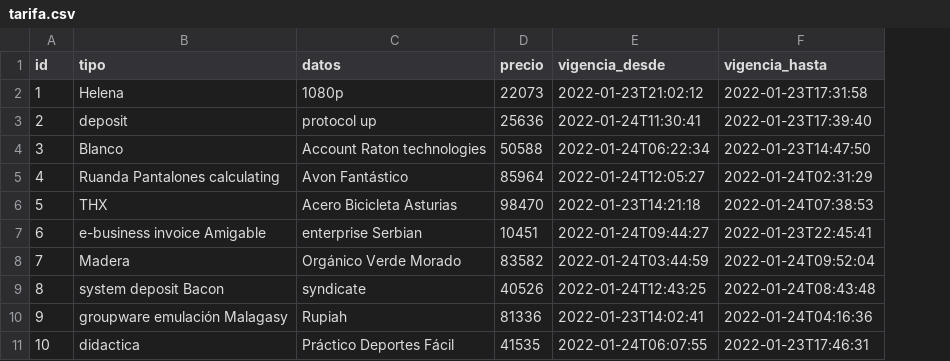
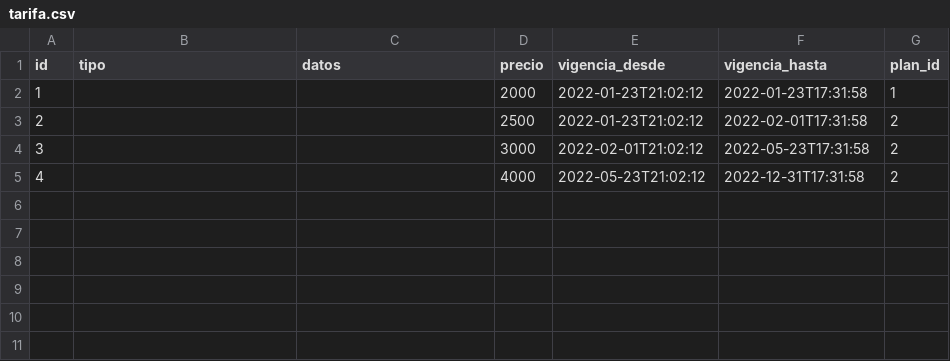
Before and after one commit to UPCN-Nestor/ssoc22, a CSV file: src/main/resources/config/liquibase/fake-data/tarifa.csv, drawn as a sheet; removed rows and columns are numbered as before the commit, all else as after; the diff names each change by its address in the sheet, - before the commit and + after, or states it on an @@ line.

```diff
--- a/src/main/resources/config/liquibase/fake-data/tarifa.csv
+++ b/src/main/resources/config/liquibase/fake-data/tarifa.csv
+column G (plan_id), rows 2-5: 1 | 2 | 2 | 2
-B2 (tipo): Helena
+B2 (tipo): (empty)
-C2 (datos): 1080p
+C2 (datos): (empty)
-D2 (precio): 22073
+D2 (precio): 2000
-B3 (tipo): deposit
+B3 (tipo): (empty)
-C3 (datos): protocol up
+C3 (datos): (empty)
-D3 (precio): 25636
+D3 (precio): 2500
-E3 (vigencia_desde): 2022-01-24T11:30:41
+E3 (vigencia_desde): 2022-01-23T21:02:12
-F3 (vigencia_hasta): 2022-01-23T17:39:40
+F3 (vigencia_hasta): 2022-02-01T17:31:58
-B4 (tipo): Blanco
+B4 (tipo): (empty)
-C4 (datos): Account Raton technologies
+C4 (datos): (empty)
-D4 (precio): 50588
+D4 (precio): 3000
-E4 (vigencia_desde): 2022-01-24T06:22:34
+E4 (vigencia_desde): 2022-02-01T21:02:12
-F4 (vigencia_hasta): 2022-01-23T14:47:50
+F4 (vigencia_hasta): 2022-05-23T17:31:58
-B5 (tipo): Ruanda Pantalones calculating
+B5 (tipo): (empty)
-C5 (datos): Avon Fantástico
+C5 (datos): (empty)
-D5 (precio): 85964
+D5 (precio): 4000
-E5 (vigencia_desde): 2022-01-24T12:05:27
+E5 (vigencia_desde): 2022-05-23T21:02:12
-F5 (vigencia_hasta): 2022-01-24T02:31:29
+F5 (vigencia_hasta): 2022-12-31T17:31:58
-row 6: 5 | THX | Acero Bicicleta Asturias | 98470 | 2022-01-23T14:21:18 | 2022-01-24T07:38:53
-row 7: 6 | e-business invoice Amigable | enterprise Serbian | 10451 | 2022-01-24T09:44:27 | 2022-01-23T22:45:41
-row 8: 7 | Madera | Orgánico Verde Morado | 83582 | 2022-01-24T03:44:59 | 2022-01-24T09:52:04
-row 9: 8 | system deposit Bacon | syndicate | 40526 | 2022-01-24T12:43:25 | 2022-01-24T08:43:48
-row 10: 9 | groupware emulación Malagasy | Rupiah | 81336 | 2022-01-23T14:02:41 | 2022-01-24T04:16:36
-row 11: 10 | didactica | Práctico Deportes Fácil | 41535 | 2022-01-24T06:07:55 | 2022-01-23T17:46:31
```
Also changed, not shown: 6 other files.
